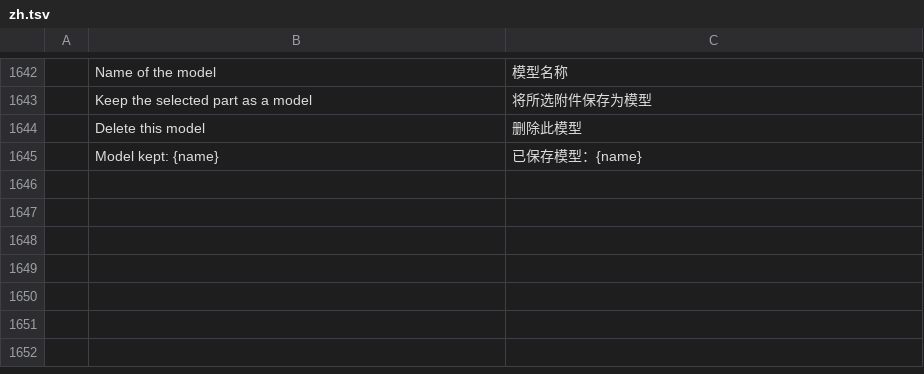
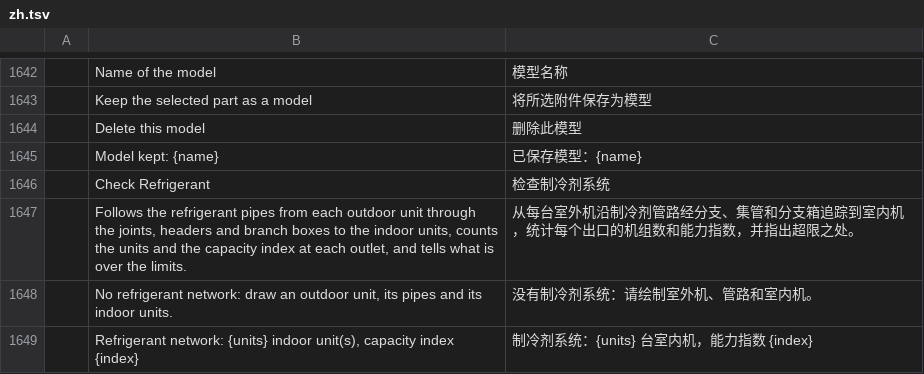
Before and after one commit to Dievartis/cadcraft, a TSV file: crates/ui-egui/src/i18n/zh.tsv, drawn as a sheet; only a part is shown, gaps mark what is left out; the diff names each change by its address in the sheet, - before the commit and + after, or states it on an @@ line.

```diff
--- a/crates/ui-egui/src/i18n/zh.tsv
+++ b/crates/ui-egui/src/i18n/zh.tsv
+row 1646:  | Check Refrigerant | 检查制冷剂系统
+row 1647:  | Follows the refrigerant pipes from each outdoor unit through the joints, headers and branch boxes to the indoor units, counts the units and the capacity index at each outlet, and tells what is over the limits. | 从每台室外机沿制冷剂管路经分支、集管和分支箱追踪到室内机，统计每个出口的机组数和能力指数，并指出超限之处。
+row 1648:  | No refrigerant network: draw an outdoor unit, its pipes and its indoor units. | 没有制冷剂系统：请绘制室外机、管路和室内机。
+row 1649:  | Refrigerant network: {units} indoor unit(s), capacity index {index} | 制冷剂系统：{units} 台室内机，能力指数 {index}
```
Also changed, not shown: crates/ui-egui/src/i18n/fr.tsv, 10 other files.
